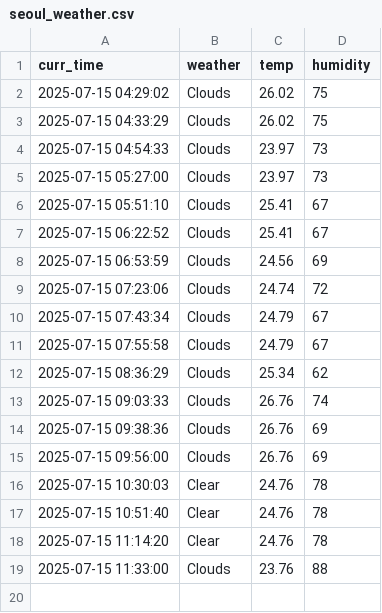
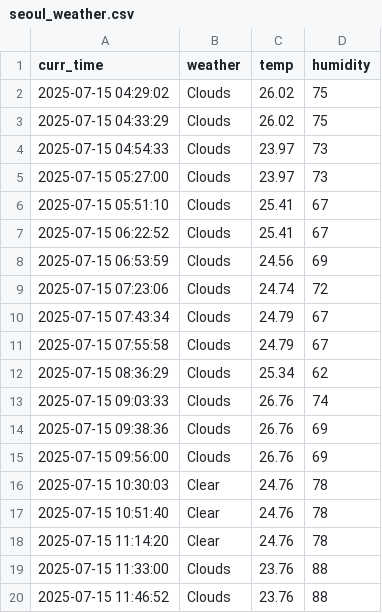
Before and after one commit to tmdals8184/seoul_weather_5_m, a CSV file: seoul_weather.csv, drawn as a sheet; the diff names each change by its address in the sheet, - before the commit and + after, or states it on an @@ line.

```diff
--- a/seoul_weather.csv
+++ b/seoul_weather.csv
+row 20: 2025-07-15 11:46:52 | Clouds | 23.76 | 88
```
